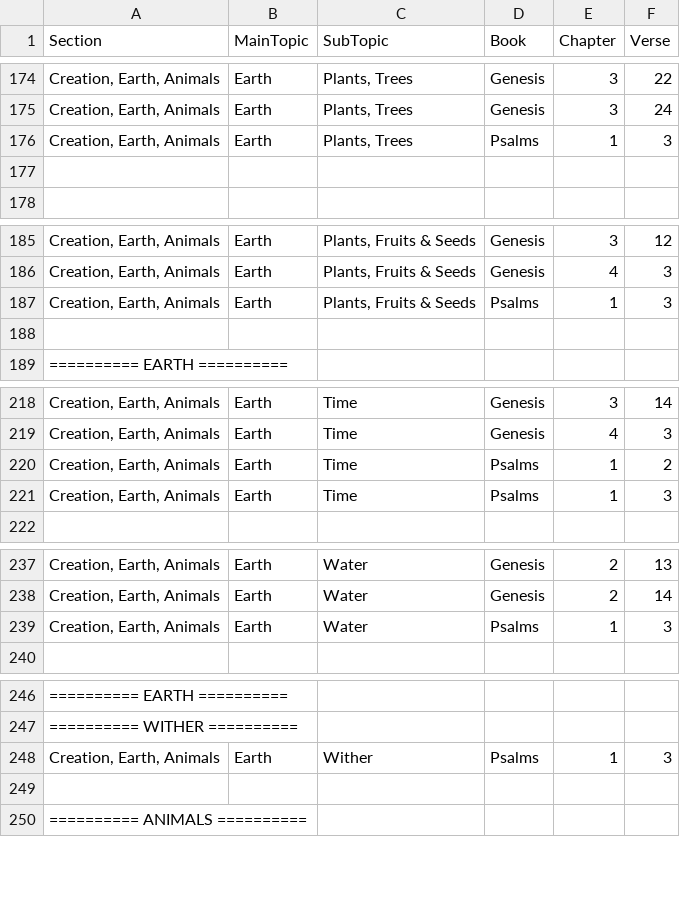
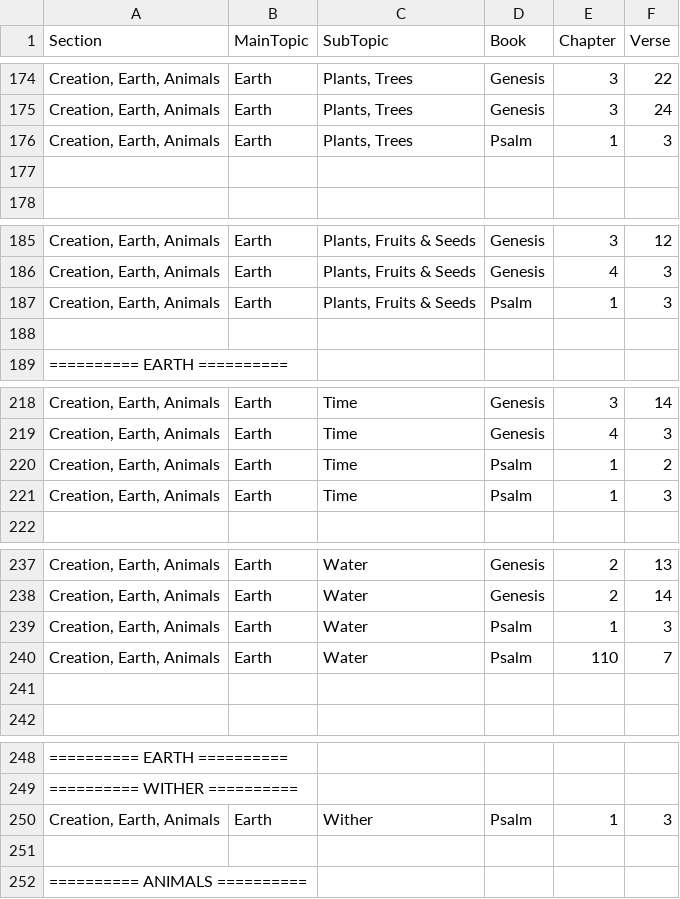
Before and after one commit to Twiggins12/BibleBlossoms, a CSV file: data/sections/section2_Creation.csv, drawn as a sheet; only a part is shown, gaps mark what is left out.

Commit message:
Update section2_Creation.csv

```diff
--- a/data/sections/section2_Creation.csv
+++ b/data/sections/section2_Creation.csv
@@ -175,3 +175,3 @@ Section,MainTopic,SubTopic,Book,Chapter,Verse
 "Creation, Earth, Animals",Earth,"Plants, Trees",Genesis,3,24
-"Creation, Earth, Animals",Earth,"Plants, Trees",Psalms,1,3
+"Creation, Earth, Animals",Earth,"Plants, Trees",Psalm,1,3
 
@@ -186,3 +186,3 @@ Section,MainTopic,SubTopic,Book,Chapter,Verse
 "Creation, Earth, Animals",Earth,"Plants, Fruits & Seeds",Genesis,4,3
-"Creation, Earth, Animals",Earth,"Plants, Fruits & Seeds",Psalms,1,3
+"Creation, Earth, Animals",Earth,"Plants, Fruits & Seeds",Psalm,1,3
 
@@ -219,4 +219,4 @@ Section,MainTopic,SubTopic,Book,Chapter,Verse
 "Creation, Earth, Animals",Earth,Time,Genesis,4,3
-"Creation, Earth, Animals",Earth,Time,Psalms,1,2
-"Creation, Earth, Animals",Earth,Time,Psalms,1,3
+"Creation, Earth, Animals",Earth,Time,Psalm,1,2
+"Creation, Earth, Animals",Earth,Time,Psalm,1,3
 
@@ -238,3 +238,5 @@ Section,MainTopic,SubTopic,Book,Chapter,Verse
 "Creation, Earth, Animals",Earth,Water,Genesis,2,14
-"Creation, Earth, Animals",Earth,Water,Psalms,1,3
+"Creation, Earth, Animals",Earth,Water,Psalm,1,3
+"Creation, Earth, Animals",Earth,Water,Psalm,110,7
+
 
@@ -247,3 +249,3 @@ Section,MainTopic,SubTopic,Book,Chapter,Verse
 "========== WITHER ==========", , , , ,
-"Creation, Earth, Animals",Earth,Wither,Psalms,1,3
+"Creation, Earth, Animals",Earth,Wither,Psalm,1,3
 
```
